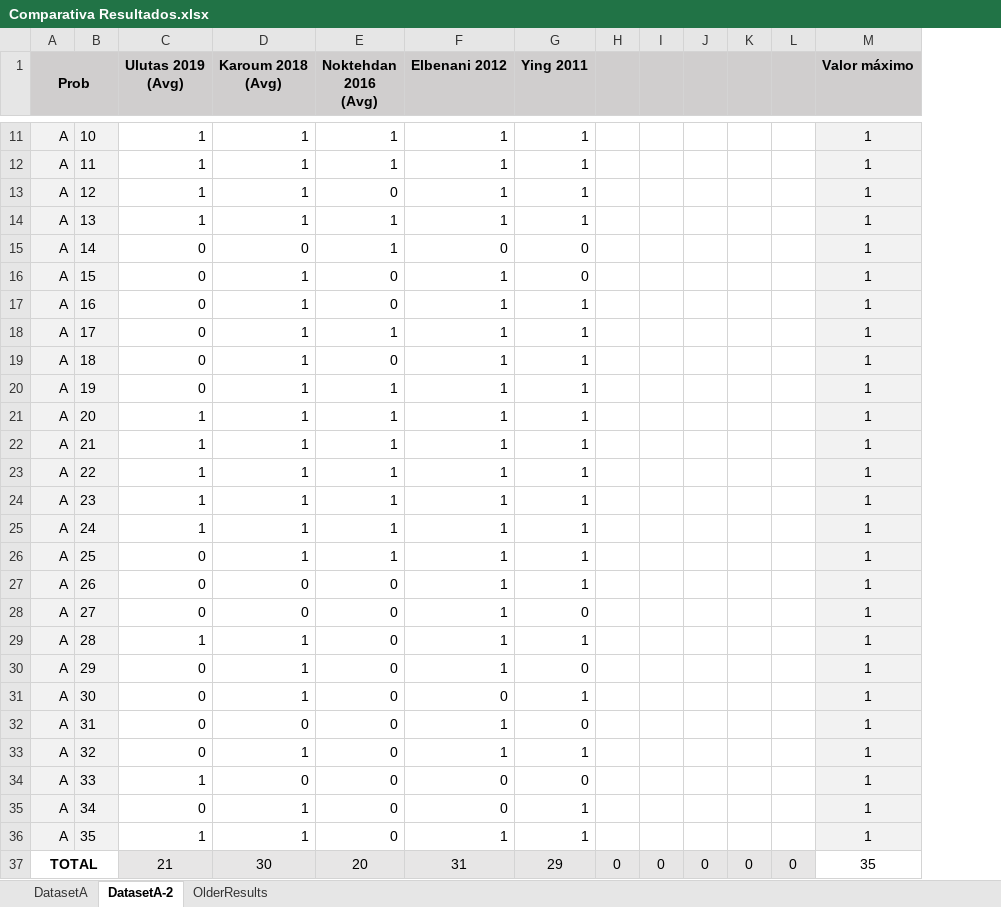
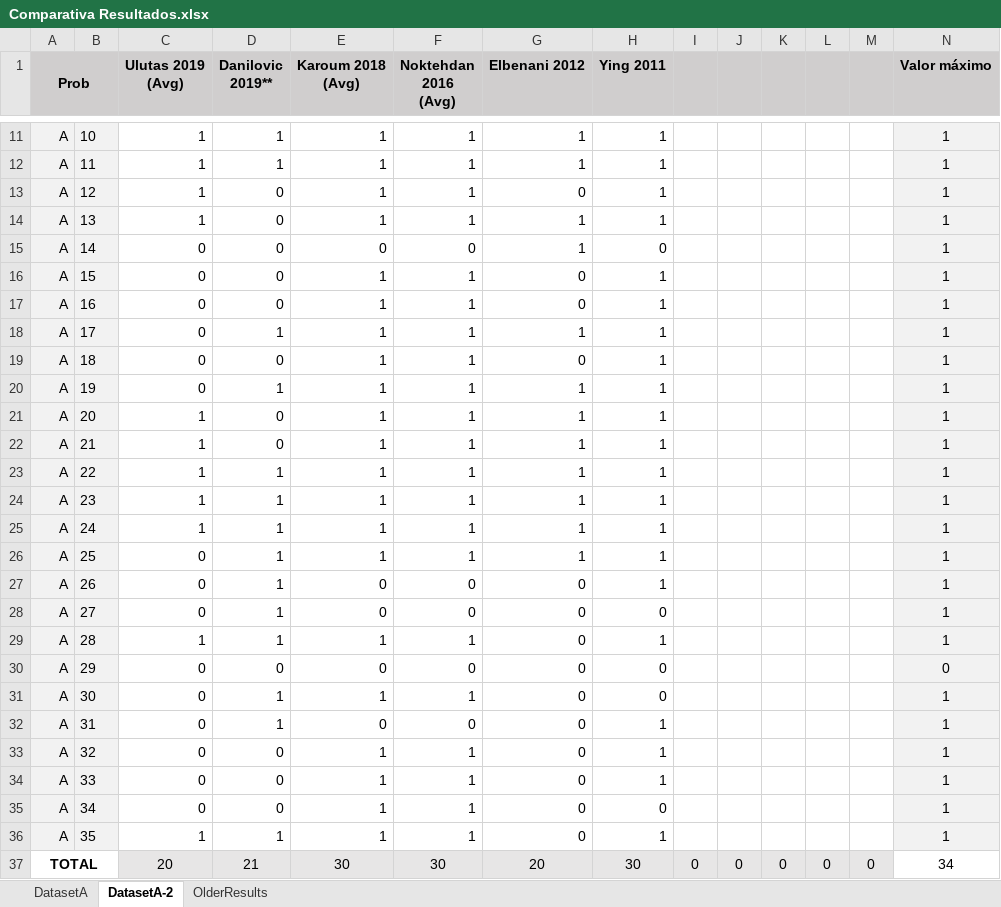
Before and after one commit to jossanlop/cell-formation, an Excel workbook: bibliografia/results/Comparativa Resultados.xlsx, sheet DatasetA-2, drawn as a sheet; only a part is shown, gaps mark what is left out; values as stored, in another font and other column widths than the file's, no borders; conditional formats not drawn; addresses are those after the commit; the diff covers the shown part only; the diff names each change by its address in the sheet, - before the commit and + after, or states it on an @@ line.

```diff
--- a/bibliografia/results/Comparativa Resultados.xlsx (sheet DatasetA-2)
+++ b/bibliografia/results/Comparativa Resultados.xlsx (sheet DatasetA-2)
+column D (Danilovic 2019**), rows 11-37: 1 | 1 | 0 | 0 | 0 | 0 | 0 | 1 | 0 | 1 | 0 | 0 | 1 | 1 | 1 | 1 | 1 | 1 | 1 | 0 | 1 | 1 | 0 | 0 | 0 | 1 | 21
-F13 (Noktehdan 2016 (Avg)): 0
+F13 (Noktehdan 2016 (Avg)): 1
-G13 (Elbenani 2012): 1
+G13 (Elbenani 2012): 0
-F15 (Noktehdan 2016 (Avg)): 1
+F15 (Noktehdan 2016 (Avg)): 0
-G15 (Elbenani 2012): 0
+G15 (Elbenani 2012): 1
-F16:F17 (Noktehdan 2016 (Avg)): 0
+F16:F17 (Noktehdan 2016 (Avg)): 1
-G16:G17 (Elbenani 2012): 1
+G16:G17 (Elbenani 2012): 0
-H16 (Ying 2011): 0
+H16 (Ying 2011): 1
-F19 (Noktehdan 2016 (Avg)): 0
+F19 (Noktehdan 2016 (Avg)): 1
-G19 (Elbenani 2012): 1
+G19 (Elbenani 2012): 0
-G27:G30 (Elbenani 2012): 1
+G27:G30 (Elbenani 2012): 0
-F29 (Noktehdan 2016 (Avg)): 0
+F29 (Noktehdan 2016 (Avg)): 1
-E30 (Karoum 2018 (Avg)): 1
+E30 (Karoum 2018 (Avg)): 0
-N30 (Valor máximo): 1
+N30 (Valor máximo): 0
-F31 (Noktehdan 2016 (Avg)): 0
+F31 (Noktehdan 2016 (Avg)): 1
-H31 (Ying 2011): 1
+H31 (Ying 2011): 0
-G32:G33 (Elbenani 2012): 1
+G32:G33 (Elbenani 2012): 0
-H32 (Ying 2011): 0
+H32 (Ying 2011): 1
-F33:F36 (Noktehdan 2016 (Avg)): 0
+F33:F36 (Noktehdan 2016 (Avg)): 1
-C34 (Ulutas 2019 (Avg)): 1
+C34 (Ulutas 2019 (Avg)): 0
-E34 (Karoum 2018 (Avg)): 0
+E34 (Karoum 2018 (Avg)): 1
-H34 (Ying 2011): 0
+H34 (Ying 2011): 1
-H35 (Ying 2011): 1
+H35 (Ying 2011): 0
-G36 (Elbenani 2012): 1
+G36 (Elbenani 2012): 0
-C37 (Ulutas 2019 (Avg)): 21
+C37 (Ulutas 2019 (Avg)): 20
-F37 (Noktehdan 2016 (Avg)): 20
+F37 (Noktehdan 2016 (Avg)): 30
-G37 (Elbenani 2012): 31
+G37 (Elbenani 2012): 20
-H37 (Ying 2011): 29
+H37 (Ying 2011): 30
-N37 (Valor máximo): 35
+N37 (Valor máximo): 34
```
Also changed, not shown: 2 edited cells elsewhere in this sheet, sheet DatasetA, formulas that keep their value, charts or pictures, bibliografia/Analisis_Bibliografia.xlsx, 6 other files.
